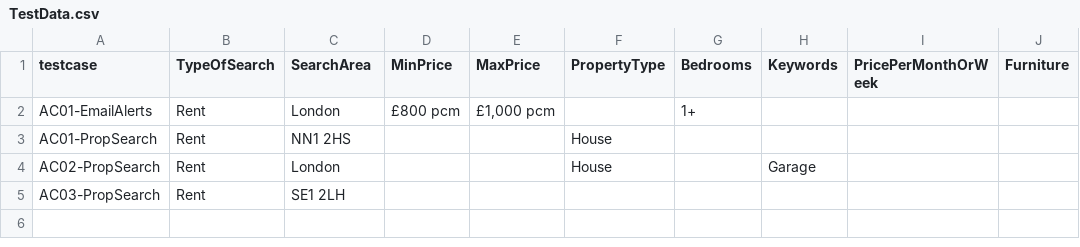
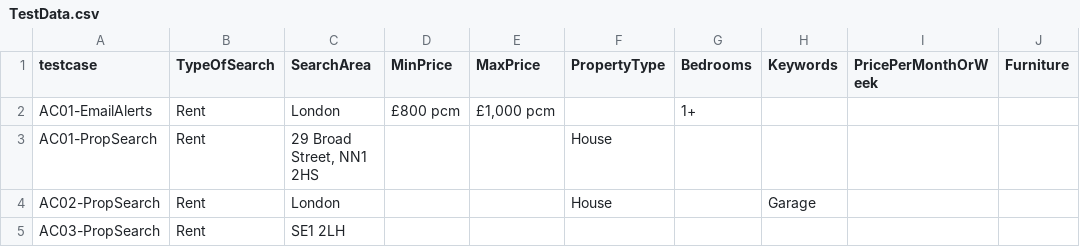
Before and after one commit to AmarJeetY/SeleniumNetCore, a CSV file: Zoopla.Selenium.Framework/Features/TestData.csv, drawn as a sheet; only a part is shown; the diff names each change by its address in the sheet, - before the commit and + after, or states it on an @@ line.

Commit message:
Working Tests

```diff
--- a/Zoopla.Selenium.Framework/Features/TestData.csv
+++ b/Zoopla.Selenium.Framework/Features/TestData.csv
-C3 (SearchArea): NN1 2HS
+C3 (SearchArea): 29 Broad Street, NN1 2HS
```
Also changed, not shown: 4 other files.
